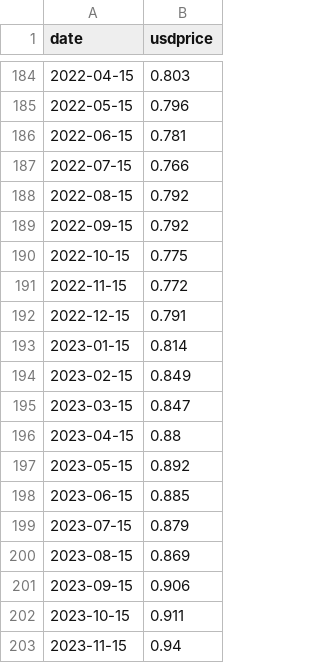
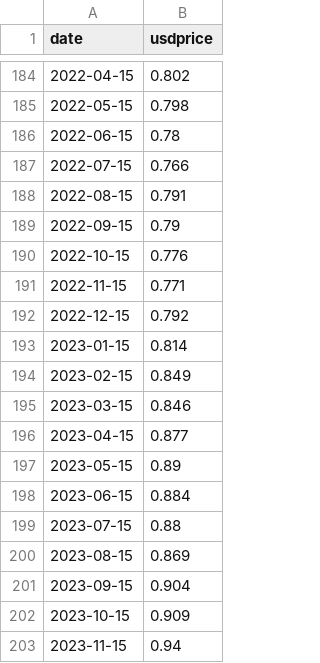
Before and after one commit to JanaJankovic/transfer-learning, a CSV file: data/processed/Indonesia-2007-2023-Rice.csv, drawn as a sheet; only a part is shown, gaps mark what is left out; the diff covers the shown part only.

```diff
--- a/data/processed/Indonesia-2007-2023-Rice.csv
+++ b/data/processed/Indonesia-2007-2023-Rice.csv
@@ -184,20 +184,20 @@ date,usdprice
-2022-04-15,0.803
-2022-05-15,0.796
-2022-06-15,0.781
+2022-04-15,0.802
+2022-05-15,0.798
+2022-06-15,0.78
 2022-07-15,0.766
-2022-08-15,0.792
-2022-09-15,0.792
-2022-10-15,0.775
-2022-11-15,0.772
-2022-12-15,0.791
+2022-08-15,0.791
+2022-09-15,0.79
+2022-10-15,0.776
+2022-11-15,0.771
+2022-12-15,0.792
 2023-01-15,0.814
 2023-02-15,0.849
-2023-03-15,0.847
-2023-04-15,0.88
-2023-05-15,0.892
-2023-06-15,0.885
-2023-07-15,0.879
+2023-03-15,0.846
+2023-04-15,0.877
+2023-05-15,0.89
+2023-06-15,0.884
+2023-07-15,0.88
 2023-08-15,0.869
-2023-09-15,0.906
-2023-10-15,0.911
+2023-09-15,0.904
+2023-10-15,0.909
 2023-11-15,0.94
```
Also changed, not shown: 27 edited cells elsewhere in this file, data/processed/India-1994-2024-Rice.csv, data/processed/Philipines-2000-2024-Rice.csv, 3 other files.
